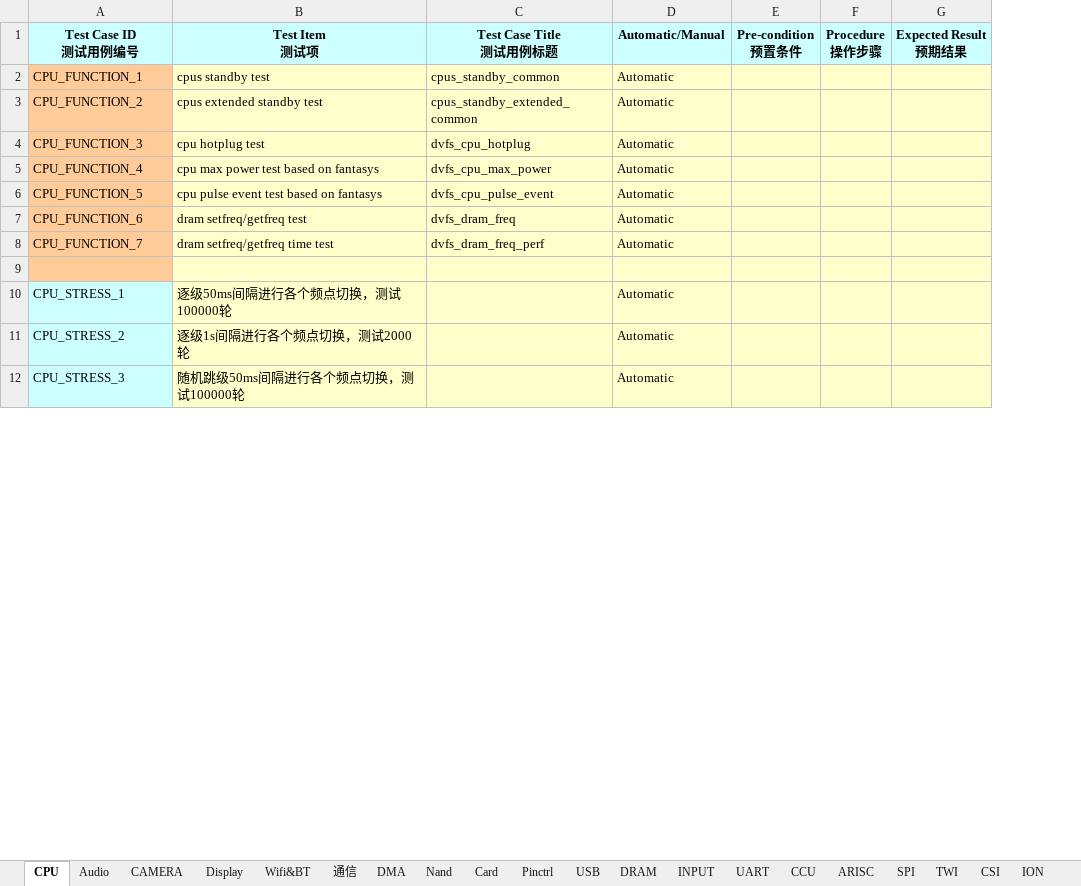
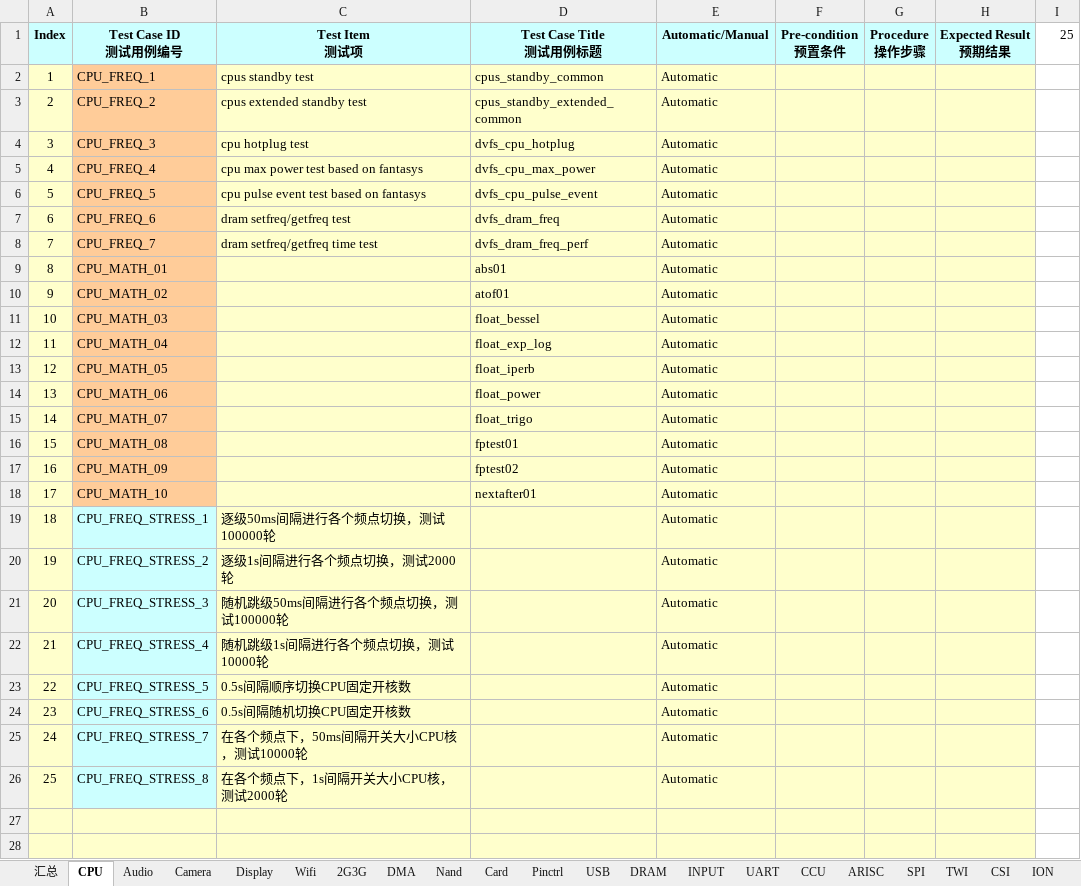
Before and after one commit to dmpatel151282/note, an Excel workbook: work_log/1_2014_1_28_编写测试用例/自动化测试项.xlsx, sheet CPU, drawn as a sheet; only a part is shown; values as stored, in another font and other column widths than the file's, no borders; removed rows and columns are numbered as before the commit, all else as after; the diff covers the shown part only; the diff names each change by its address in the sheet, - before the commit and + after, or states it on an @@ line.

```diff
--- a/work_log/1_2014_1_28_编写测试用例/自动化测试项.xlsx (sheet CPU)
+++ b/work_log/1_2014_1_28_编写测试用例/自动化测试项.xlsx (sheet CPU)
-sheet tab: CAMERA
+sheet tab: Camera
-sheet tab: Wifi&BT
+sheet tab: Wifi
-sheet tab: 通信
+sheet tab: 2G3G
+sheet tab: 汇总
+column A (Index), rows 2-8: 1 | 2 | 3 | 4 | 5 | 6 | 7
+column I (25), empty
-B2 (Test Case ID 测试用例编号): CPU_FUNCTION_1
+B2 (Test Case ID 测试用例编号): CPU_FREQ_1
-B3 (Test Case ID 测试用例编号): CPU_FUNCTION_2
+B3 (Test Case ID 测试用例编号): CPU_FREQ_2
-B4 (Test Case ID 测试用例编号): CPU_FUNCTION_3
+B4 (Test Case ID 测试用例编号): CPU_FREQ_3
-B5 (Test Case ID 测试用例编号): CPU_FUNCTION_4
+B5 (Test Case ID 测试用例编号): CPU_FREQ_4
-B6 (Test Case ID 测试用例编号): CPU_FUNCTION_5
+B6 (Test Case ID 测试用例编号): CPU_FREQ_5
-B7 (Test Case ID 测试用例编号): CPU_FUNCTION_6
+B7 (Test Case ID 测试用例编号): CPU_FREQ_6
-B8 (Test Case ID 测试用例编号): CPU_FUNCTION_7
+B8 (Test Case ID 测试用例编号): CPU_FREQ_7
+row 9: 8 | CPU_MATH_01 |  | abs01 | Automatic
+row 10: 9 | CPU_MATH_02 |  | atof01 | Automatic
+row 11: 10 | CPU_MATH_03 |  | float_bessel | Automatic
+row 12: 11 | CPU_MATH_04 |  | float_exp_log | Automatic
+row 13: 12 | CPU_MATH_05 |  | float_iperb | Automatic
+row 14: 13 | CPU_MATH_06 |  | float_power | Automatic
+row 15: 14 | CPU_MATH_07 |  | float_trigo | Automatic
+row 16: 15 | CPU_MATH_08 |  | fptest01 | Automatic
+row 17: 16 | CPU_MATH_09 |  | fptest02 | Automatic
+row 18: 17 | CPU_MATH_10 |  | nextafter01 | Automatic
+row 19: 18 | CPU_FREQ_STRESS_1 | 逐级50ms间隔进行各个频点切换，测试100000轮 |  | Automatic
+row 20: 19 | CPU_FREQ_STRESS_2 | 逐级1s间隔进行各个频点切换，测试2000轮 |  | Automatic
+row 21: 20 | CPU_FREQ_STRESS_3 | 随机跳级50ms间隔进行各个频点切换，测试100000轮 |  | Automatic
+row 22: 21 | CPU_FREQ_STRESS_4 | 随机跳级1s间隔进行各个频点切换，测试10000轮 |  | Automatic
+row 23: 22 | CPU_FREQ_STRESS_5 | 0.5s间隔顺序切换CPU固定开核数 |  | Automatic
+row 24: 23 | CPU_FREQ_STRESS_6 | 0.5s间隔随机切换CPU固定开核数 |  | Automatic
+row 25: 24 | CPU_FREQ_STRESS_7 | 在各个频点下，50ms间隔开关大小CPU核，测试10000轮 |  | Automatic
+row 26: 25 | CPU_FREQ_STRESS_8 | 在各个频点下，1s间隔开关大小CPU核，测试2000轮 |  | Automatic
-B27 fill: #FFCC99
+B27 fill: #FFFFCC
-row 28: CPU_STRESS_1 | 逐级50ms间隔进行各个频点切换，测试100000轮 |  | Automatic
+row 28: (empty)
-B28 fill: #CCFFFF
+B28 fill: #FFFFCC
-row 11: CPU_STRESS_2 | 逐级1s间隔进行各个频点切换，测试2000轮 |  | Automatic
-row 12: CPU_STRESS_3 | 随机跳级50ms间隔进行各个频点切换，测试100000轮 |  | Automatic
```
Also changed, not shown: 5 removed rows elsewhere in this sheet, sheet android测试工具, sheet Display, sheet Pinctrl, sheet INPUT, sheet Wifi, sheet Nand, 17 more sheets, other sheet tabs, 2 other files.
